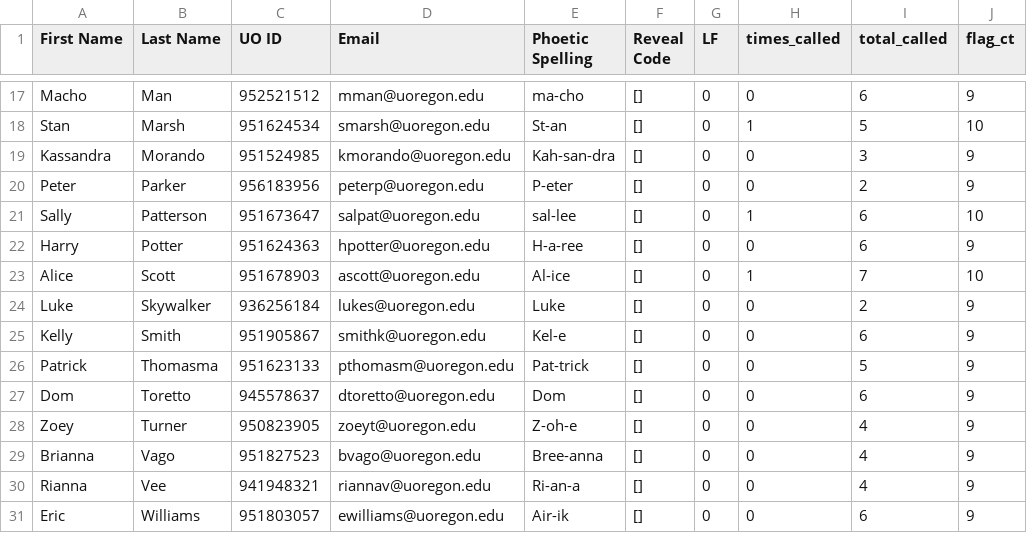
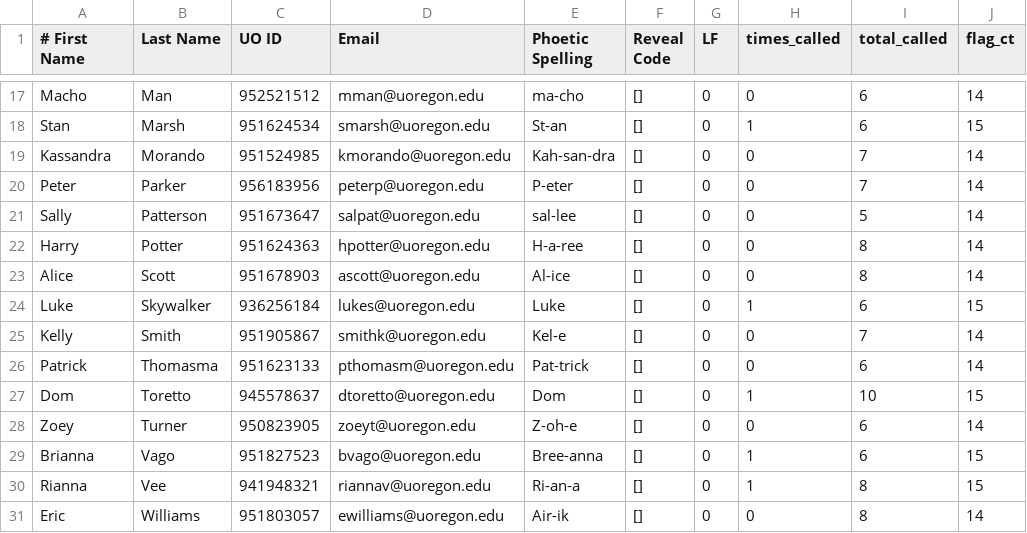
Before and after one commit to PatrickThomasma/ColdCallSystem, a CSV file: GUI/StudentRoster.csv, drawn as a sheet; only a part is shown, gaps mark what is left out; the diff covers the shown part only; the diff names each change by its address in the sheet, - before the commit and + after, or states it on an @@ line.

```diff
--- a/GUI/StudentRoster.csv
+++ b/GUI/StudentRoster.csv
-A1: First Name
+A1: # First Name
-J17 (flag_ct): 9
+J17 (flag_ct): 14
-I18 (total_called): 5
+I18 (total_called): 6
-J18 (flag_ct): 10
+J18 (flag_ct): 15
-I19 (total_called): 3
+I19 (total_called): 7
-J19:J20 (flag_ct): 9
+J19:J20 (flag_ct): 14
-I20 (total_called): 2
+I20 (total_called): 7
-H21 (times_called): 1
+H21 (times_called): 0
-I21 (total_called): 6
+I21 (total_called): 5
-J21 (flag_ct): 10
+J21 (flag_ct): 14
-I22 (total_called): 6
+I22 (total_called): 8
-J22 (flag_ct): 9
+J22 (flag_ct): 14
-H23 (times_called): 1
+H23 (times_called): 0
-I23 (total_called): 7
+I23 (total_called): 8
-J23 (flag_ct): 10
+J23 (flag_ct): 14
-H24 (times_called): 0
+H24 (times_called): 1
-I24 (total_called): 2
+I24 (total_called): 6
-J24 (flag_ct): 9
+J24 (flag_ct): 15
-I25 (total_called): 6
+I25 (total_called): 7
-J25:J26 (flag_ct): 9
+J25:J26 (flag_ct): 14
-I26 (total_called): 5
+I26 (total_called): 6
-H27 (times_called): 0
+H27 (times_called): 1
-I27 (total_called): 6
+I27 (total_called): 10
-J27 (flag_ct): 9
+J27 (flag_ct): 15
-I28:I29 (total_called): 4
+I28:I29 (total_called): 6
-J28 (flag_ct): 9
+J28 (flag_ct): 14
-H29:H30 (times_called): 0
+H29:H30 (times_called): 1
-J29:J30 (flag_ct): 9
+J29:J30 (flag_ct): 15
-I30 (total_called): 4
+I30 (total_called): 8
-I31 (total_called): 6
+I31 (total_called): 8
-J31 (flag_ct): 9
+J31 (flag_ct): 14
```
Also changed, not shown: 39 edited cells elsewhere in this file, 7 other files.
